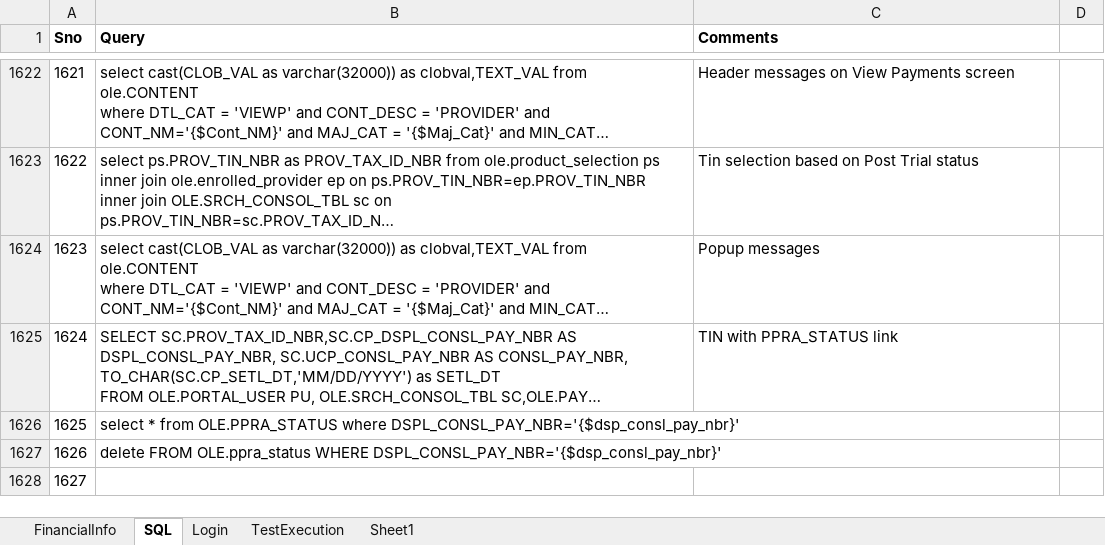
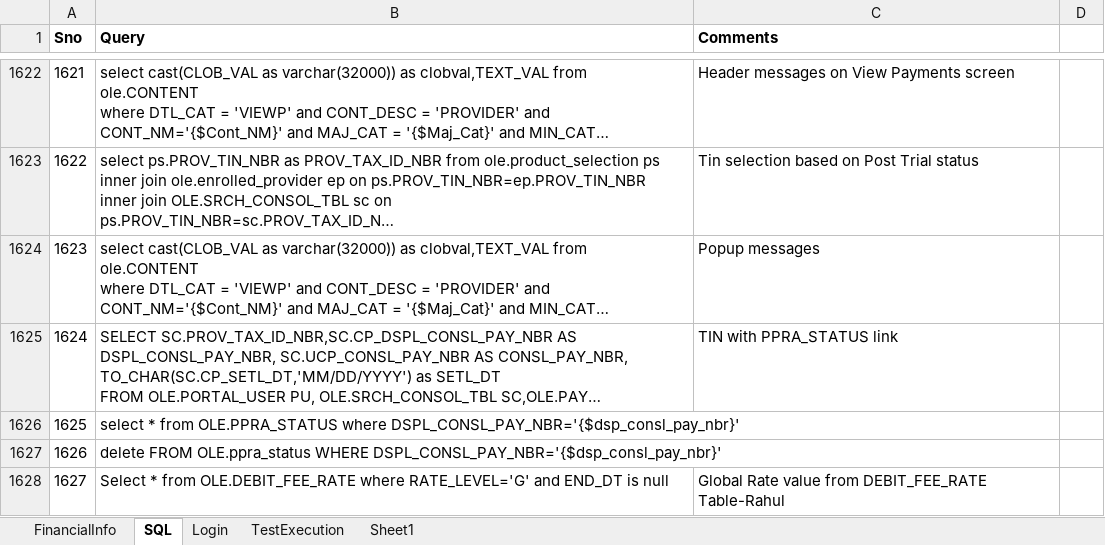
Before and after one commit to yaminichinchinedi/CucumberFramework, an Excel workbook: Online-Portals/UPA/DataFiles/DataFile.xlsx, sheet SQL, drawn as a sheet; only a part is shown, gaps mark what is left out; long unchanged cells end in …; values as stored, in another font and other column widths than the file's, no borders; the diff covers the shown part only; the diff names each change by its address in the sheet, - before the commit and + after, or states it on an @@ line.

Commit message:
Rahul 1627-1630 rows

```diff
--- a/Online-Portals/UPA/DataFiles/DataFile.xlsx (sheet SQL)
+++ b/Online-Portals/UPA/DataFiles/DataFile.xlsx (sheet SQL)
-B1628 (Query): (empty)
+B1628 (Query): Select * from OLE.DEBIT_FEE_RATE where RATE_LEVEL='G' and END_DT is null
-C1628 (Comments): (empty)
+C1628 (Comments): Global Rate value from DEBIT_FEE_RATE Table-Rahul
```
Also changed, not shown: 6 edited cells elsewhere in this sheet.
